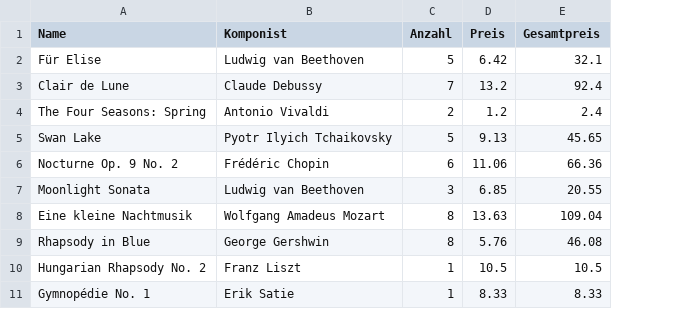
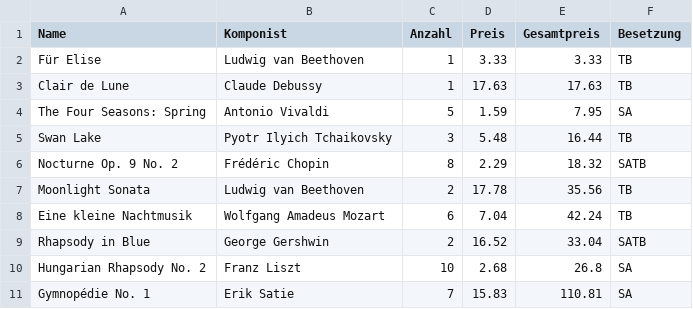
Before and after one commit to niho2/chorknaben-noten-sponsor, a CSV file: songs.csv, drawn as a sheet; only a part is shown; the diff covers the shown part only; the diff names each change by its address in the sheet, - before the commit and + after, or states it on an @@ line.

Commit message:
added Besetzung, option to delete sponsor, pop up when clicking on a Song

```diff
--- a/songs.csv
+++ b/songs.csv
+column F (Besetzung), rows 2-11: TB | TB | SA | TB | SATB | TB | TB | SATB | SA | SA
-C2 (Anzahl): 5
+C2 (Anzahl): 1
-D2 (Preis): 6.42
+D2 (Preis): 3.33
-E2 (Gesamtpreis): 32.1
+E2 (Gesamtpreis): 3.33
-C3 (Anzahl): 7
+C3 (Anzahl): 1
-D3 (Preis): 13.2
+D3 (Preis): 17.63
-E3 (Gesamtpreis): 92.4
+E3 (Gesamtpreis): 17.63
-C4 (Anzahl): 2
+C4 (Anzahl): 5
-D4 (Preis): 1.2
+D4 (Preis): 1.59
-E4 (Gesamtpreis): 2.4
+E4 (Gesamtpreis): 7.95
-C5 (Anzahl): 5
+C5 (Anzahl): 3
-D5 (Preis): 9.13
+D5 (Preis): 5.48
-E5 (Gesamtpreis): 45.65
+E5 (Gesamtpreis): 16.44
-C6 (Anzahl): 6
+C6 (Anzahl): 8
-D6 (Preis): 11.06
+D6 (Preis): 2.29
-E6 (Gesamtpreis): 66.36
+E6 (Gesamtpreis): 18.32
-C7 (Anzahl): 3
+C7 (Anzahl): 2
-D7 (Preis): 6.85
+D7 (Preis): 17.78
-E7 (Gesamtpreis): 20.55
+E7 (Gesamtpreis): 35.56
-C8 (Anzahl): 8
+C8 (Anzahl): 6
-D8 (Preis): 13.63
+D8 (Preis): 7.04
-E8 (Gesamtpreis): 109.04
+E8 (Gesamtpreis): 42.24
-C9 (Anzahl): 8
+C9 (Anzahl): 2
-D9 (Preis): 5.76
+D9 (Preis): 16.52
-E9 (Gesamtpreis): 46.08
+E9 (Gesamtpreis): 33.04
-C10 (Anzahl): 1
+C10 (Anzahl): 10
-D10 (Preis): 10.5
+D10 (Preis): 2.68
-E10 (Gesamtpreis): 10.5
+E10 (Gesamtpreis): 26.8
-C11 (Anzahl): 1
+C11 (Anzahl): 7
-D11 (Preis): 8.33
+D11 (Preis): 15.83
-E11 (Gesamtpreis): 8.33
+E11 (Gesamtpreis): 110.81
```
Also changed, not shown: 58 edited cells elsewhere in this file, 12 other files.
